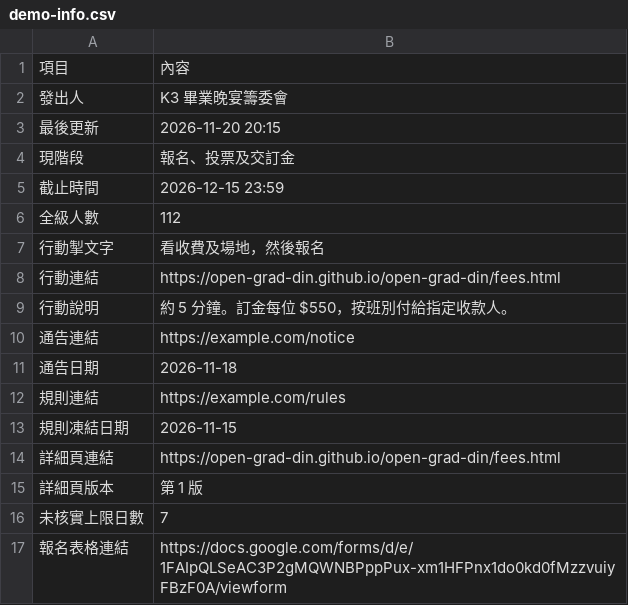
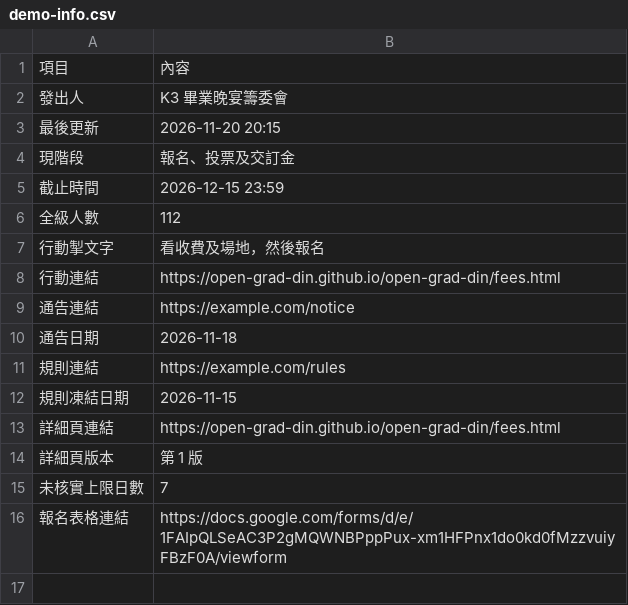
Before and after one commit to open-grad-din/open-grad-din, a CSV file: site/data/demo-info.csv, drawn as a sheet; the diff names each change by its address in the sheet, - before the commit and + after, or states it on an @@ line.

```diff
--- a/site/data/demo-info.csv
+++ b/site/data/demo-info.csv
-row 9: 行動說明 | 約 5 分鐘。訂金每位 $550，按班別付給指定收款人。
```
